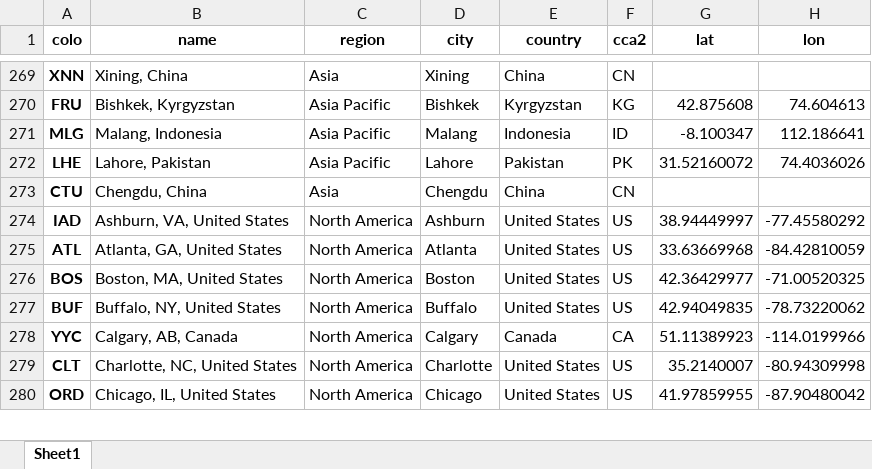
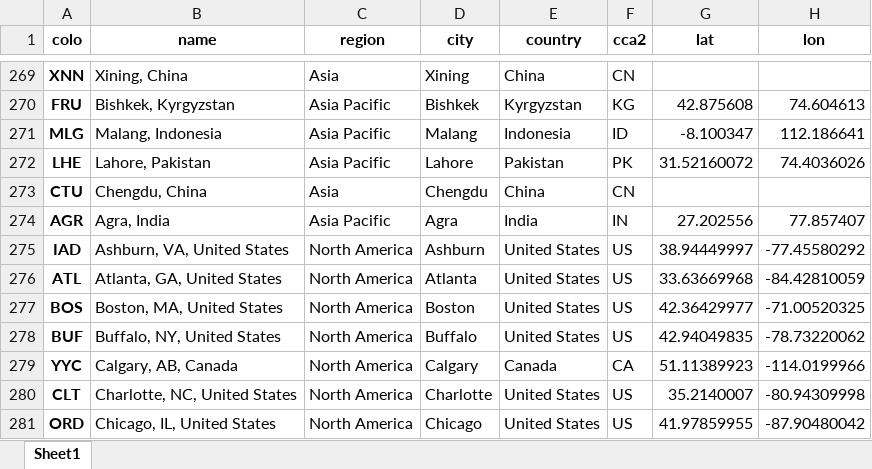
Before and after one commit to Netrvin/cloudflare-colo-list, an Excel workbook: DC-Colos.xlsx, sheet Sheet1, drawn as a sheet; only a part is shown, gaps mark what is left out; values as stored, in another font and other column widths than the file's, no borders; the diff names each change by its address in the sheet, - before the commit and + after, or states it on an @@ line.

```diff
--- a/DC-Colos.xlsx (sheet Sheet1)
+++ b/DC-Colos.xlsx (sheet Sheet1)
+row 274: AGR | Agra, India | Asia Pacific | Agra | India | IN | 27.202556 | 77.857407
```
Also changed, not shown: 3 other files.
